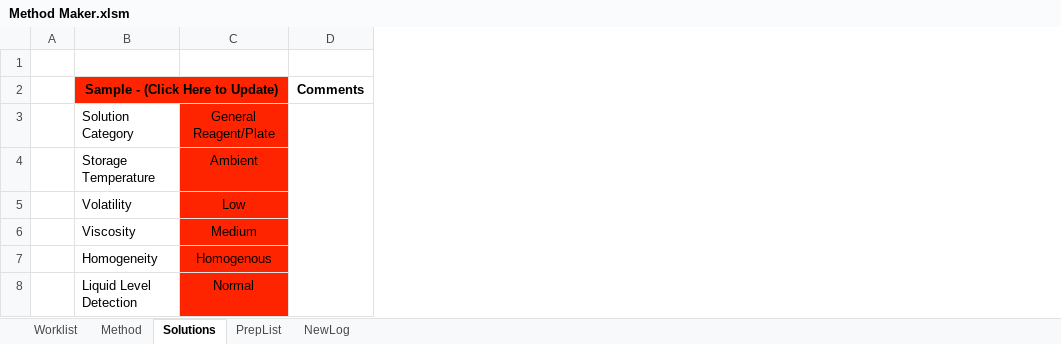
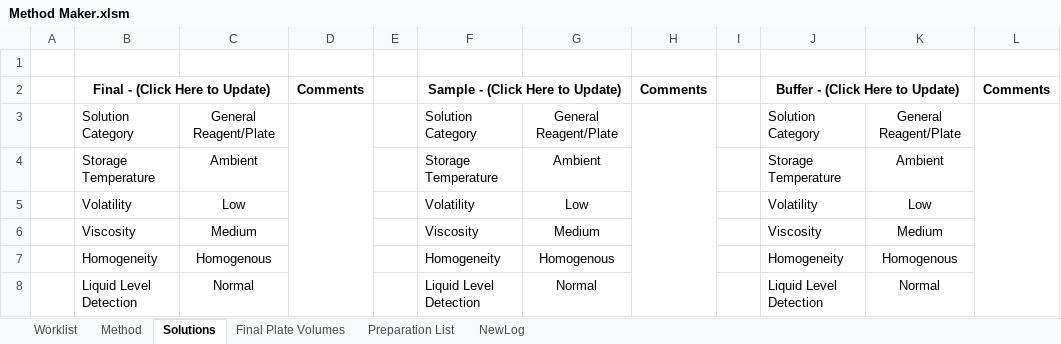
Before and after one commit to Pfizer-BradleyBare/PytomatedLiquidHandling, an Excel workbook: Method Maker.xlsm, sheet Solutions, drawn as a sheet; values as stored, in another font and other column widths than the file's, no borders; the diff names each change by its address in the sheet, - before the commit and + after, or states it on an @@ line.

Commit message:
Added function to print plates with theoretical remaining volume. Fixed other stuff.

```diff
--- a/Method Maker.xlsm (sheet Solutions)
+++ b/Method Maker.xlsm (sheet Solutions)
-sheet tab: PrepList
+sheet tab: Final Plate Volumes
+sheet tab: Preparation List
+column E, empty
+column F, rows 2-8: Sample - (Click Here to Update) | Solution Category | Storage Temperature | Volatility | Viscosity | Homogeneity | Liquid Level Detection
+column G, rows 3-8: General Reagent/Plate | Ambient | Low | Medium | Homogenous | Normal
+column H, row 2: Comments
+column I, empty
+column J, rows 2-8: Buffer - (Click Here to Update) | Solution Category | Storage Temperature | Volatility | Viscosity | Homogeneity | Liquid Level Detection
+column K, rows 3-8: General Reagent/Plate | Ambient | Low | Medium | Homogenous | Normal
+column L, row 2: Comments
-B2: Sample - (Click Here to Update)
+B2: Final - (Click Here to Update)
-B2 fill: #FF2400
+B2 fill: none
-C3:C8 fill: #FF2400
+C3:C8 fill: none
```
Also changed, not shown: sheet NewLog, sheet Method, formulas that keep their value, 7 other files.
